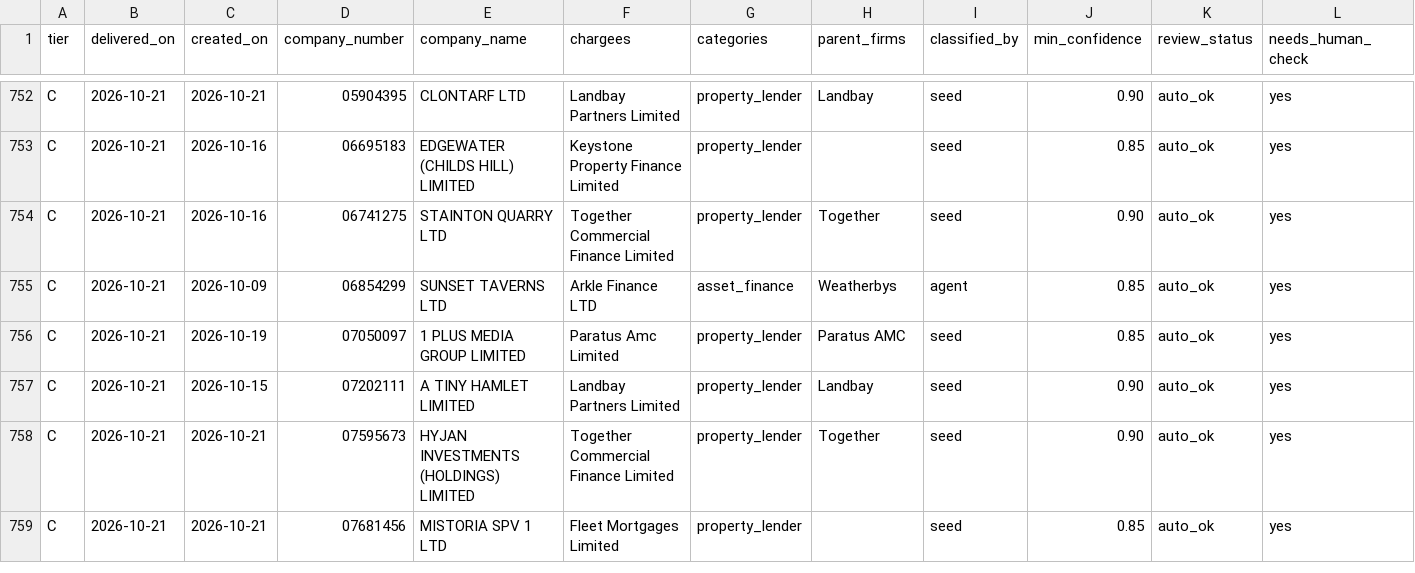
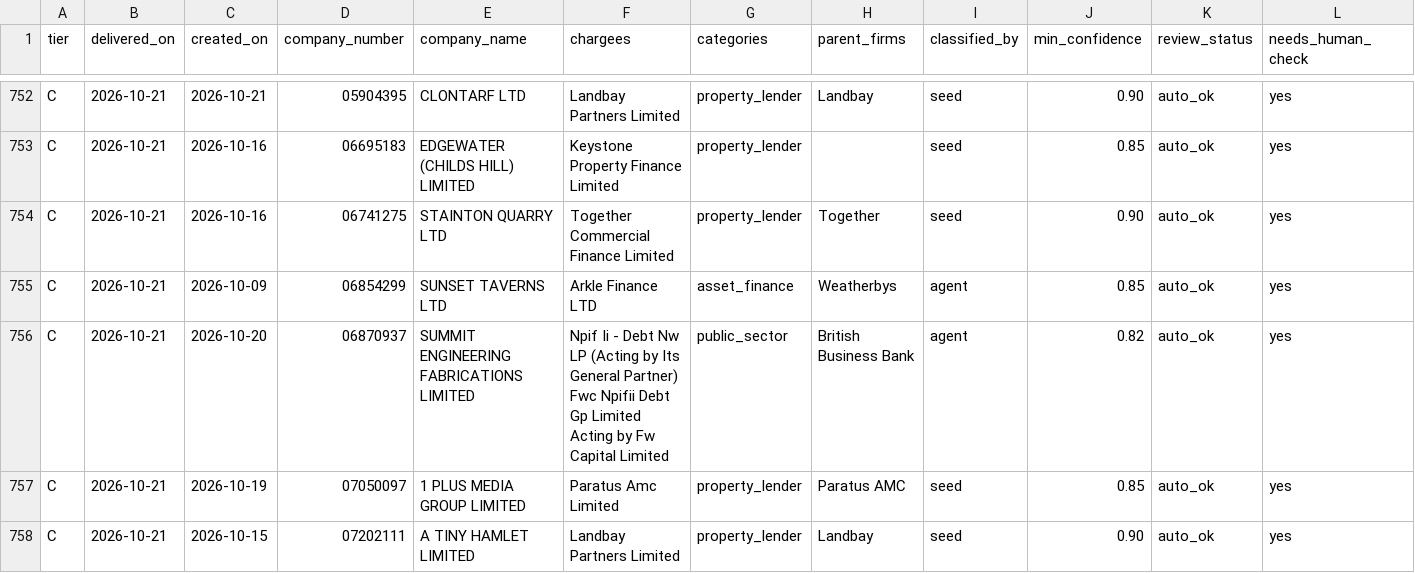
Before and after one commit to ArmaanF-dot/Armariu, a CSV file: armariu-radar/output/weekly/2026-10-19_2026-10-24_partial.csv, drawn as a sheet; only a part is shown, gaps mark what is left out; the shorter side is filled out with more unchanged rows; rows hold the shown columns only; the diff covers the shown part only; the diff names each change by its address in the sheet, - before the commit and + after, or states it on an @@ line.

```diff
--- a/armariu-radar/output/weekly/2026-10-19_2026-10-24_partial.csv
+++ b/armariu-radar/output/weekly/2026-10-19_2026-10-24_partial.csv
+row 756: C | 2026-10-21 | 2026-10-20 | 06870937 | SUMMIT ENGINEERING FABRICATIONS LIMITED | Npif Ii - Debt Nw LP (Acting by Its General Partner) Fwc Npifii Debt Gp Limited Acting by Fw Capital Limited | public_sector | British Business Bank | agent | 0.82 | auto_ok | yes
```
Also changed, not shown: 1 added row, 2 removed rows and 1 edited cell elsewhere in this file, 5 other files.
